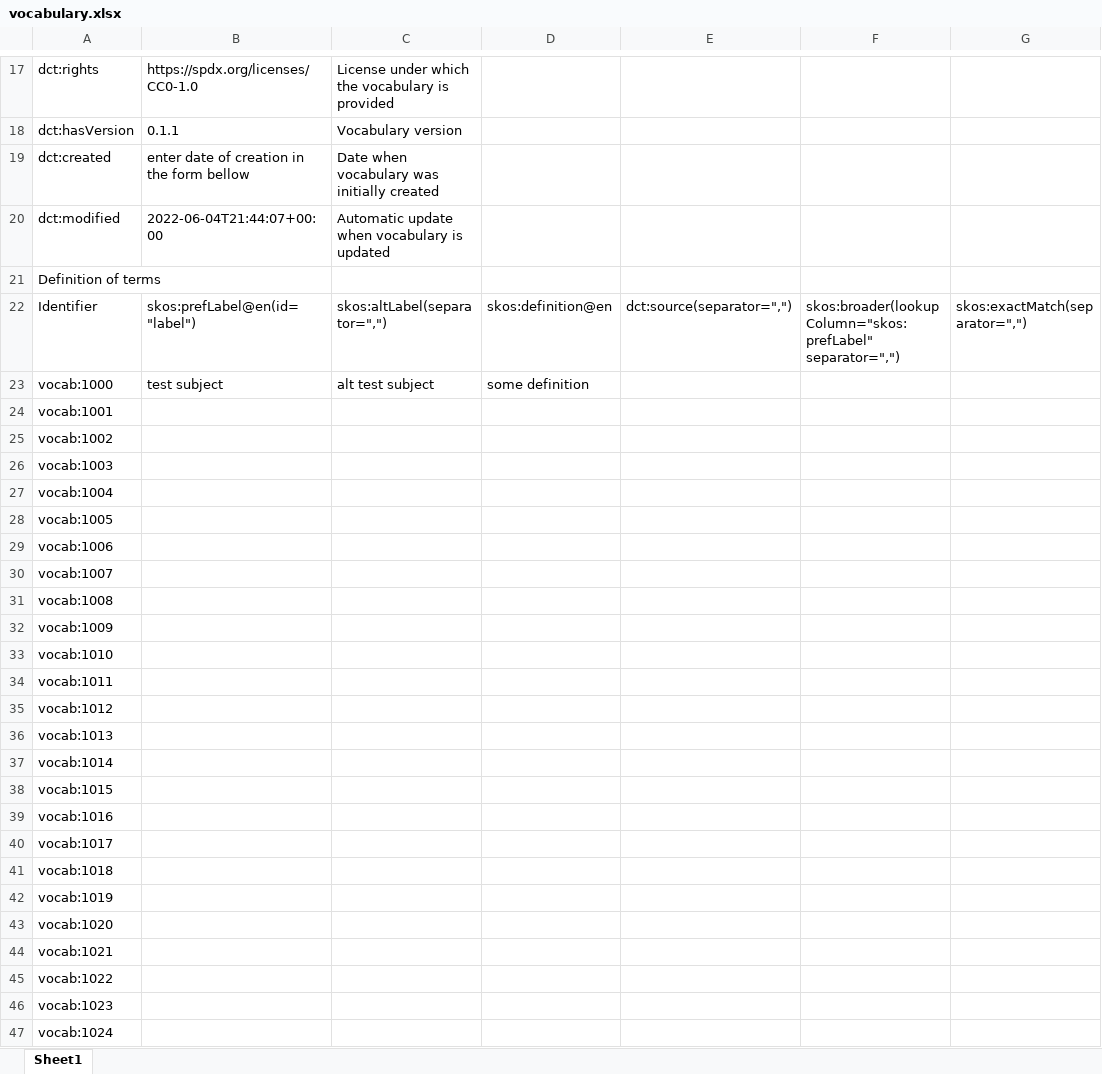
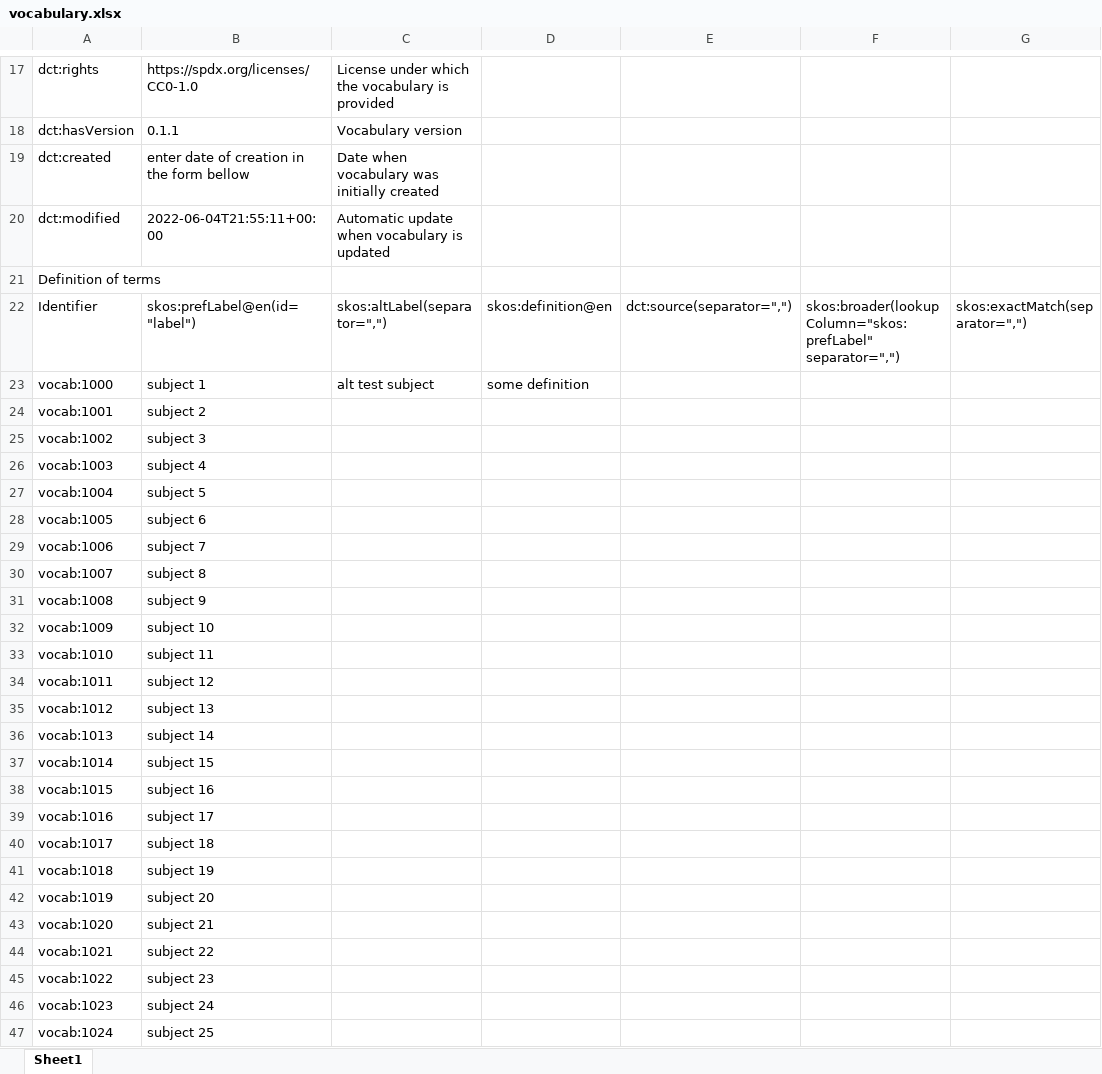
Before and after one commit to fair-data-collective/M4M-20-FAIRware-Psychology-Subjects, an Excel workbook: vocabulary.xlsx, sheet Sheet1, drawn as a sheet; only a part is shown, gaps mark what is left out; values as stored, in another font and other column widths than the file's, no borders; the diff covers the shown part only; the diff names each change by its address in the sheet, - before the commit and + after, or states it on an @@ line.

```diff
--- a/vocabulary.xlsx (sheet Sheet1)
+++ b/vocabulary.xlsx (sheet Sheet1)
-B20: 2022-06-04T21:44:07+00:00
+B20: 2022-06-04T21:55:11+00:00
-B23: test subject
+B23: subject 1
-B24: (empty)
+B24: subject 2
-B25: (empty)
+B25: subject 3
-B26: (empty)
+B26: subject 4
-B27: (empty)
+B27: subject 5
-B28: (empty)
+B28: subject 6
-B29: (empty)
+B29: subject 7
-B30: (empty)
+B30: subject 8
-B31: (empty)
+B31: subject 9
-B32: (empty)
+B32: subject 10
-B33: (empty)
+B33: subject 11
-B34: (empty)
+B34: subject 12
-B35: (empty)
+B35: subject 13
-B36: (empty)
+B36: subject 14
-B37: (empty)
+B37: subject 15
-B38: (empty)
+B38: subject 16
-B39: (empty)
+B39: subject 17
-B40: (empty)
+B40: subject 18
-B41: (empty)
+B41: subject 19
-B42: (empty)
+B42: subject 20
-B43: (empty)
+B43: subject 21
-B44: (empty)
+B44: subject 22
-B45: (empty)
+B45: subject 23
-B46: (empty)
+B46: subject 24
-B47: (empty)
+B47: subject 25
```
Also changed, not shown: 10 edited cells elsewhere in this sheet, 4 other files.
